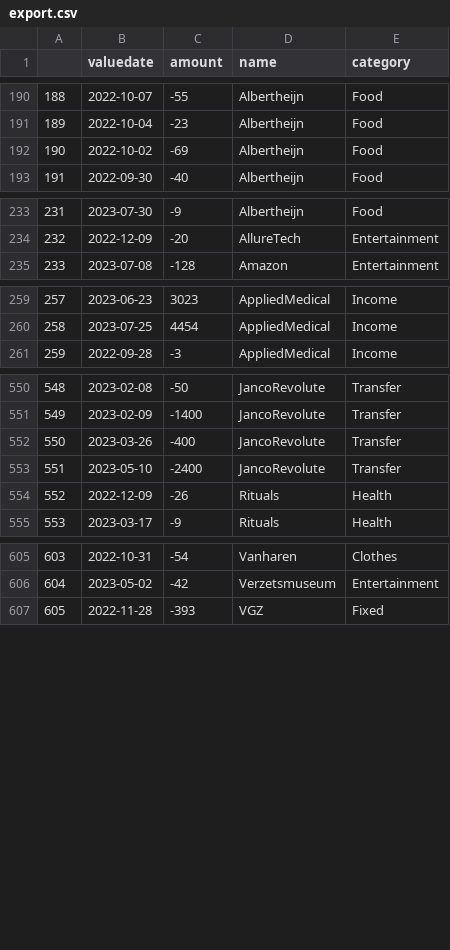
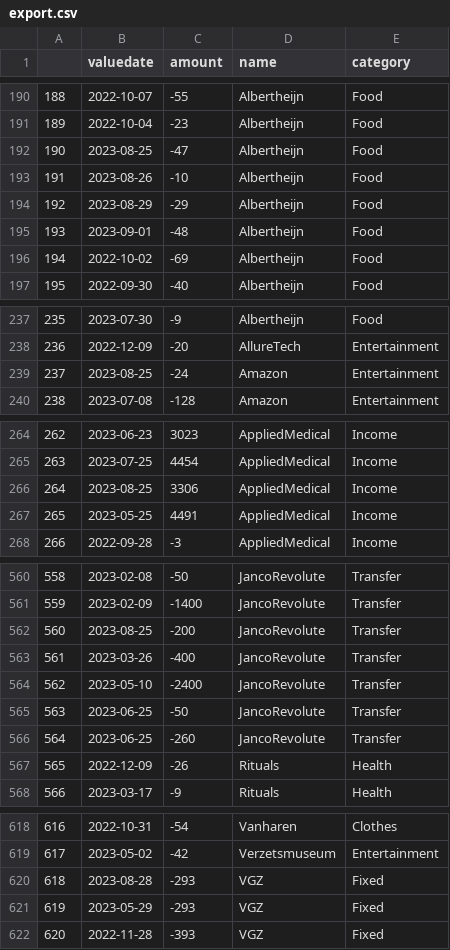
Before and after one commit to JancoEngelbrecht/budgetApp, a CSV file: data/export.csv, drawn as a sheet; only a part is shown, gaps mark what is left out; addresses are those after the commit; the diff covers the shown part only; the diff names each change by its address in the sheet, - before the commit and + after, or states it on an @@ line.

```diff
--- a/data/export.csv
+++ b/data/export.csv
+row 192: 190 | 2023-08-25 | -47 | Albertheijn | Food
+row 193: 191 | 2023-08-26 | -10 | Albertheijn | Food
+row 194: 192 | 2023-08-29 | -29 | Albertheijn | Food
+row 195: 193 | 2023-09-01 | -48 | Albertheijn | Food
@@ column A renumbered from row 196 down @@
+row 239: 237 | 2023-08-25 | -24 | Amazon | Entertainment
+row 266: 264 | 2023-08-25 | 3306 | AppliedMedical | Income
+row 267: 265 | 2023-05-25 | 4491 | AppliedMedical | Income
+row 562: 560 | 2023-08-25 | -200 | JancoRevolute | Transfer
+row 565: 563 | 2023-06-25 | -50 | JancoRevolute | Transfer
+row 566: 564 | 2023-06-25 | -260 | JancoRevolute | Transfer
+row 620: 618 | 2023-08-28 | -293 | VGZ | Fixed
+row 621: 619 | 2023-05-29 | -293 | VGZ | Fixed
```
Also changed, not shown: 5 added rows elsewhere in this file, 5 other files.
